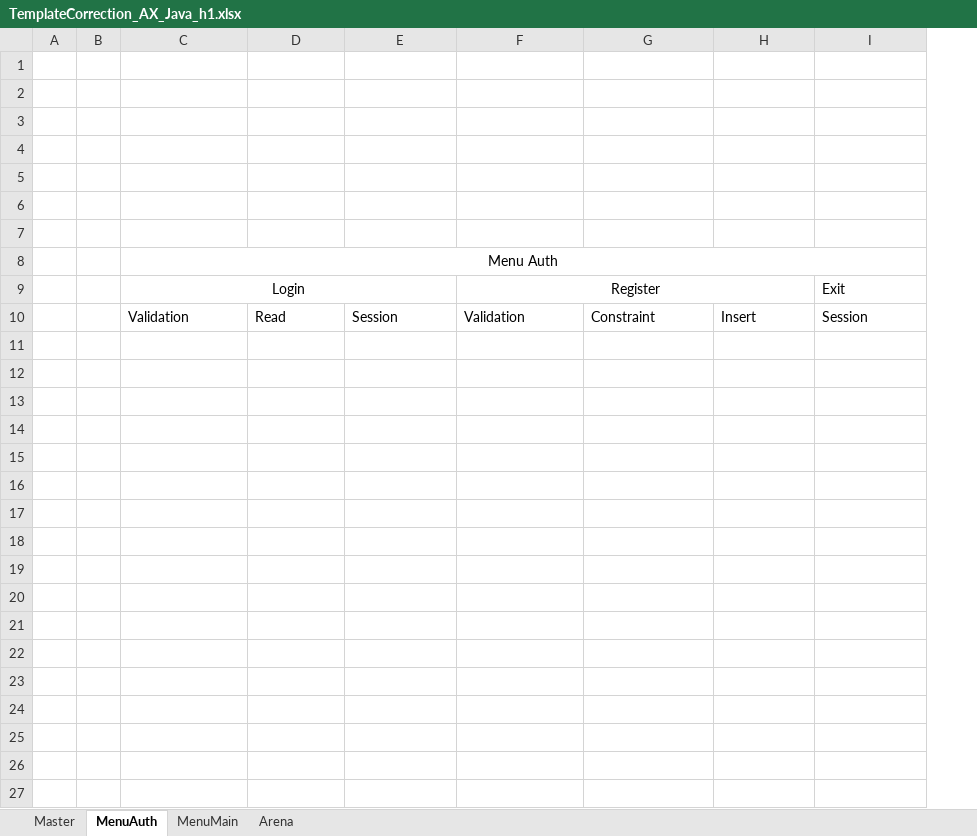
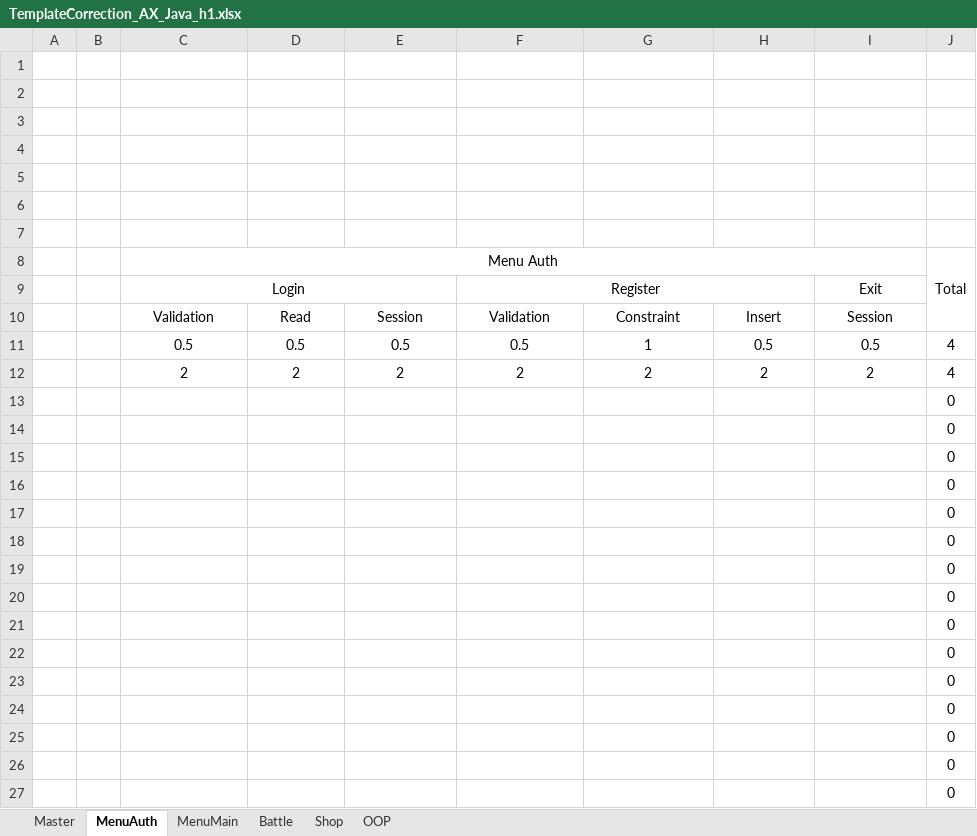
Before and after one commit to H-A-L-F/AXForAutoPets, an Excel workbook: TemplateCorrection_AX_Java_h1.xlsx, sheet MenuAuth, drawn as a sheet; only a part is shown; values as stored, in another font and other column widths than the file's, no borders; the diff covers the shown part only; the diff names each change by its address in the sheet, - before the commit and + after, or states it on an @@ line.

```diff
--- a/TemplateCorrection_AX_Java_h1.xlsx (sheet MenuAuth)
+++ b/TemplateCorrection_AX_Java_h1.xlsx (sheet MenuAuth)
-sheet tab: Arena
+sheet tab: Battle
+sheet tab: Shop
+sheet tab: OOP
+column J (Total), empty
-I9 alignment: left
+I9 alignment: center
-C10:I10 alignment: left
+C10:I10 alignment: center
+row 11:  |  | 0.5 | 0.5 | 0.5 | 0.5 | 1 | 0.5 | 0.5 | 4
+row 12:  |  | 2 | 2 | 2 | 2 | 2 | 2 | 2 | 4
+row 13:  |  |  |  |  |  |  |  |  | 0
+row 14:  |  |  |  |  |  |  |  |  | 0
+row 15:  |  |  |  |  |  |  |  |  | 0
+row 16:  |  |  |  |  |  |  |  |  | 0
+row 17:  |  |  |  |  |  |  |  |  | 0
+row 18:  |  |  |  |  |  |  |  |  | 0
+row 19:  |  |  |  |  |  |  |  |  | 0
+row 20:  |  |  |  |  |  |  |  |  | 0
+row 21:  |  |  |  |  |  |  |  |  | 0
+row 22:  |  |  |  |  |  |  |  |  | 0
+row 23:  |  |  |  |  |  |  |  |  | 0
+row 24:  |  |  |  |  |  |  |  |  | 0
+row 25:  |  |  |  |  |  |  |  |  | 0
+row 26:  |  |  |  |  |  |  |  |  | 0
+row 27:  |  |  |  |  |  |  |  |  | 0
```
Also changed, not shown: 13 added rows elsewhere in this sheet, sheet Master, sheet Battle, sheet MenuMain, formulas that keep their value, 3 other files.
